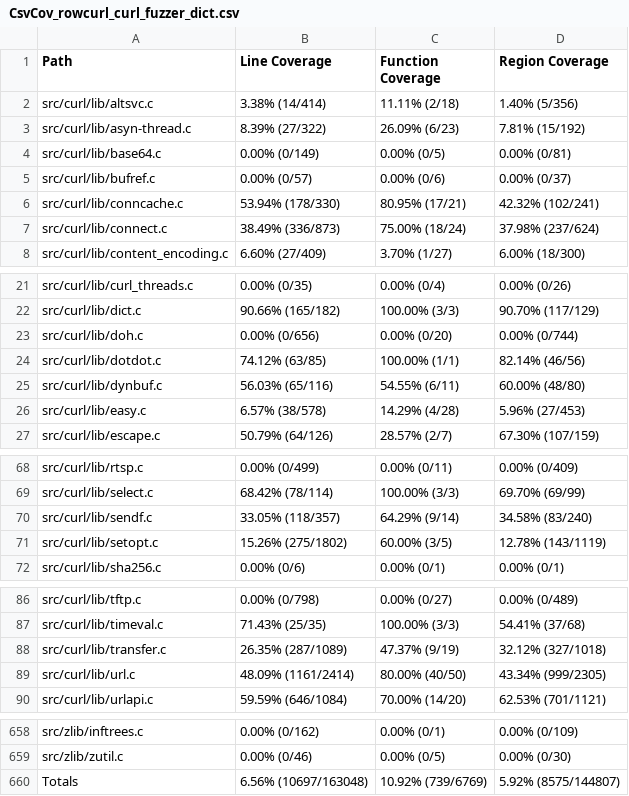
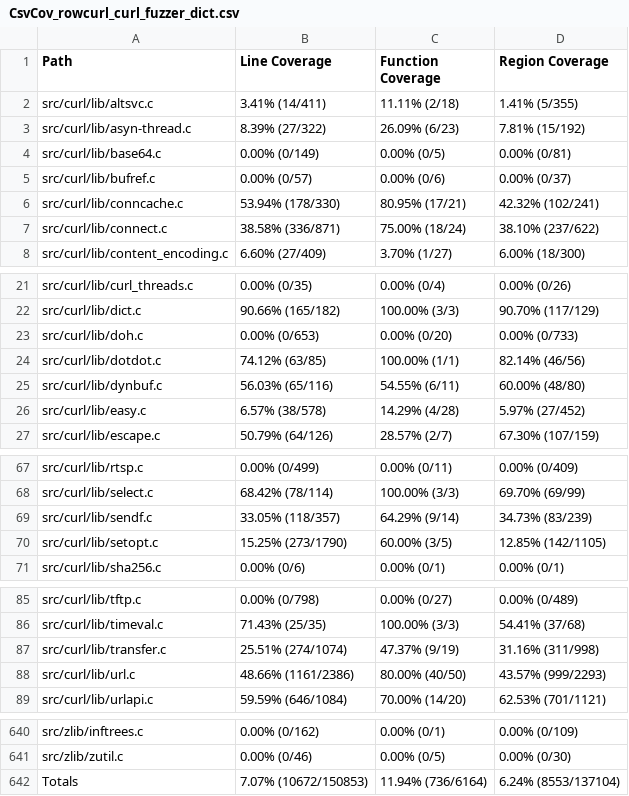
Before and after one commit to workerTmp/liossa_3, a CSV file: myWeb/CsvCov_rowcurl_curl_fuzzer_dict.csv, drawn as a sheet; only a part is shown, gaps mark what is left out; the diff covers the shown part only.

```diff
--- a/myWeb/CsvCov_rowcurl_curl_fuzzer_dict.csv
+++ b/myWeb/CsvCov_rowcurl_curl_fuzzer_dict.csv
@@ -1,3 +1,3 @@
 Path,Line Coverage,Function Coverage,Region Coverage
-src/curl/lib/altsvc.c,3.38% (14/414),11.11% (2/18),1.40% (5/356)
+src/curl/lib/altsvc.c,3.41% (14/411),11.11% (2/18),1.41% (5/355)
 src/curl/lib/asyn-thread.c,8.39% (27/322),26.09% (6/23),7.81% (15/192)
@@ -6,3 +6,3 @@ src/curl/lib/bufref.c,0.00% (0/57),0.00% (0/6),0.00% (0/37)
 src/curl/lib/conncache.c,53.94% (178/330),80.95% (17/21),42.32% (102/241)
-src/curl/lib/connect.c,38.49% (336/873),75.00% (18/24),37.98% (237/624)
+src/curl/lib/connect.c,38.58% (336/871),75.00% (18/24),38.10% (237/622)
 src/curl/lib/content_encoding.c,6.60% (27/409),3.70% (1/27),6.00% (18/300)
@@ -22,6 +22,6 @@ src/curl/lib/curl_threads.c,0.00% (0/35),0.00% (0/4),0.00% (0/26)
 src/curl/lib/dict.c,90.66% (165/182),100.00% (3/3),90.70% (117/129)
-src/curl/lib/doh.c,0.00% (0/656),0.00% (0/20),0.00% (0/744)
+src/curl/lib/doh.c,0.00% (0/653),0.00% (0/20),0.00% (0/733)
 src/curl/lib/dotdot.c,74.12% (63/85),100.00% (1/1),82.14% (46/56)
 src/curl/lib/dynbuf.c,56.03% (65/116),54.55% (6/11),60.00% (48/80)
-src/curl/lib/easy.c,6.57% (38/578),14.29% (4/28),5.96% (27/453)
+src/curl/lib/easy.c,6.57% (38/578),14.29% (4/28),5.97% (27/452)
 src/curl/lib/escape.c,50.79% (64/126),28.57% (2/7),67.30% (107/159)
@@ -69,4 +68,4 @@ src/curl/lib/rtsp.c,0.00% (0/499),0.00% (0/11),0.00% (0/409)
 src/curl/lib/select.c,68.42% (78/114),100.00% (3/3),69.70% (69/99)
-src/curl/lib/sendf.c,33.05% (118/357),64.29% (9/14),34.58% (83/240)
-src/curl/lib/setopt.c,15.26% (275/1802),60.00% (3/5),12.78% (143/1119)
+src/curl/lib/sendf.c,33.05% (118/357),64.29% (9/14),34.73% (83/239)
+src/curl/lib/setopt.c,15.25% (273/1790),60.00% (3/5),12.85% (142/1105)
 src/curl/lib/sha256.c,0.00% (0/6),0.00% (0/1),0.00% (0/1)
@@ -87,4 +86,4 @@ src/curl/lib/tftp.c,0.00% (0/798),0.00% (0/27),0.00% (0/489)
 src/curl/lib/timeval.c,71.43% (25/35),100.00% (3/3),54.41% (37/68)
-src/curl/lib/transfer.c,26.35% (287/1089),47.37% (9/19),32.12% (327/1018)
-src/curl/lib/url.c,48.09% (1161/2414),80.00% (40/50),43.34% (999/2305)
+src/curl/lib/transfer.c,25.51% (274/1074),47.37% (9/19),31.16% (311/998)
+src/curl/lib/url.c,48.66% (1161/2386),80.00% (40/50),43.57% (999/2293)
 src/curl/lib/urlapi.c,59.59% (646/1084),70.00% (14/20),62.53% (701/1121)
@@ -659,2 +641,2 @@ src/zlib/inftrees.c,0.00% (0/162),0.00% (0/1),0.00% (0/109)
 src/zlib/zutil.c,0.00% (0/46),0.00% (0/5),0.00% (0/30)
-Totals,6.56% (10697/163048),10.92% (739/6769),5.92% (8575/144807)
+Totals,7.07% (10672/150853),11.94% (736/6164),6.24% (8553/137104)
```
Also changed, not shown: 18 removed rows and 6 edited cells elsewhere in this file, 2 other files.
